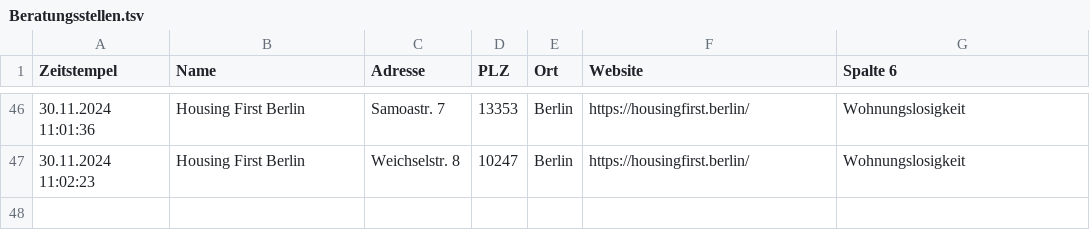
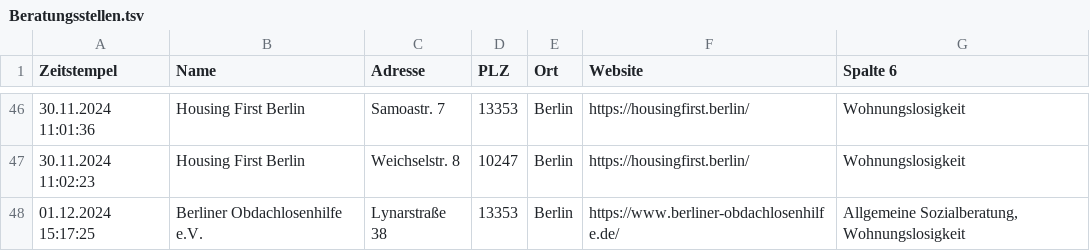
Before and after one commit to ollihoo/socialServices, a TSV file: src/main/resources/Beratungsstellen.tsv, drawn as a sheet; only a part is shown, gaps mark what is left out.

Commit message:
[Backend] another new version of Beratungsstellen.tsv

```diff
--- a/src/main/resources/Beratungsstellen.tsv
+++ b/src/main/resources/Beratungsstellen.tsv
@@ -47 +47,2 @@ Zeitstempel	Name	Adresse	PLZ	Ort	Website	Spalte 6
 30.11.2024 11:02:23	Housing First Berlin	Weichselstr. 8	10247	Berlin	https://housingfirst.berlin/	Wohnungslosigkeit
+01.12.2024 15:17:25	Berliner Obdachlosenhilfe e.V. 	Lynarstraße 38	13353	Berlin 	https://www.berliner-obdachlosenhilfe.de/	Allgemeine Sozialberatung, Wohnungslosigkeit
```
